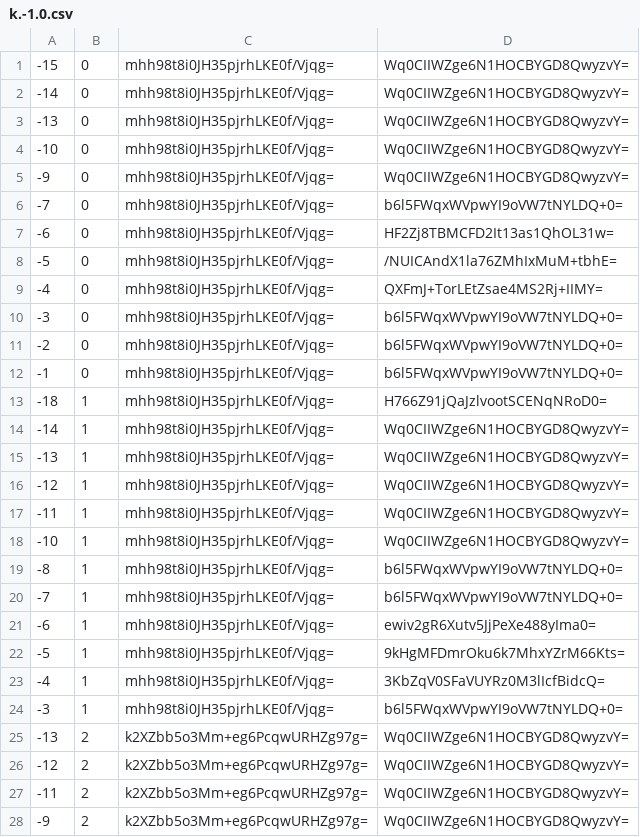
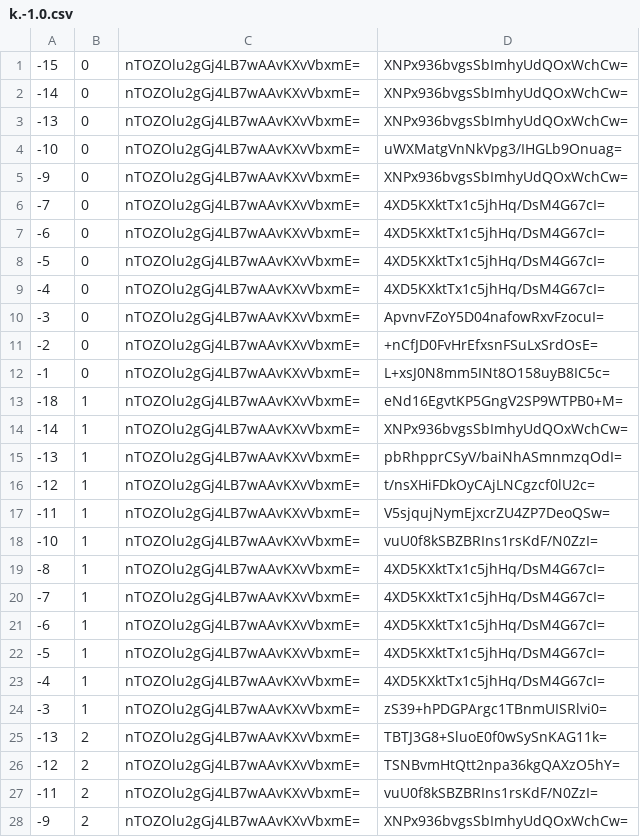
Before and after one commit to counterfitninja/chilled-end, a CSV file: tiles/zoom.-1/metadata/k.-1.0.csv, drawn as a sheet; only a part is shown; the diff covers the shown part only.

```diff
--- a/tiles/zoom.-1/metadata/k.-1.0.csv
+++ b/tiles/zoom.-1/metadata/k.-1.0.csv
@@ -1,28 +1,28 @@
--15,0,mhh98t8i0JH35pjrhLKE0f/Vjqg=,Wq0CIIWZge6N1HOCBYGD8QwyzvY=
--14,0,mhh98t8i0JH35pjrhLKE0f/Vjqg=,Wq0CIIWZge6N1HOCBYGD8QwyzvY=
--13,0,mhh98t8i0JH35pjrhLKE0f/Vjqg=,Wq0CIIWZge6N1HOCBYGD8QwyzvY=
--10,0,mhh98t8i0JH35pjrhLKE0f/Vjqg=,Wq0CIIWZge6N1HOCBYGD8QwyzvY=
--9,0,mhh98t8i0JH35pjrhLKE0f/Vjqg=,Wq0CIIWZge6N1HOCBYGD8QwyzvY=
--7,0,mhh98t8i0JH35pjrhLKE0f/Vjqg=,b6l5FWqxWVpwYI9oVW7tNYLDQ+0=
--6,0,mhh98t8i0JH35pjrhLKE0f/Vjqg=,HF2Zj8TBMCFD2It13as1QhOL31w=
--5,0,mhh98t8i0JH35pjrhLKE0f/Vjqg=,/NUICAndX1la76ZMhIxMuM+tbhE=
--4,0,mhh98t8i0JH35pjrhLKE0f/Vjqg=,QXFmJ+TorLEtZsae4MS2Rj+IIMY=
--3,0,mhh98t8i0JH35pjrhLKE0f/Vjqg=,b6l5FWqxWVpwYI9oVW7tNYLDQ+0=
--2,0,mhh98t8i0JH35pjrhLKE0f/Vjqg=,b6l5FWqxWVpwYI9oVW7tNYLDQ+0=
--1,0,mhh98t8i0JH35pjrhLKE0f/Vjqg=,b6l5FWqxWVpwYI9oVW7tNYLDQ+0=
--18,1,mhh98t8i0JH35pjrhLKE0f/Vjqg=,H766Z91jQaJzlvootSCENqNRoD0=
--14,1,mhh98t8i0JH35pjrhLKE0f/Vjqg=,Wq0CIIWZge6N1HOCBYGD8QwyzvY=
--13,1,mhh98t8i0JH35pjrhLKE0f/Vjqg=,Wq0CIIWZge6N1HOCBYGD8QwyzvY=
--12,1,mhh98t8i0JH35pjrhLKE0f/Vjqg=,Wq0CIIWZge6N1HOCBYGD8QwyzvY=
--11,1,mhh98t8i0JH35pjrhLKE0f/Vjqg=,Wq0CIIWZge6N1HOCBYGD8QwyzvY=
--10,1,mhh98t8i0JH35pjrhLKE0f/Vjqg=,Wq0CIIWZge6N1HOCBYGD8QwyzvY=
--8,1,mhh98t8i0JH35pjrhLKE0f/Vjqg=,b6l5FWqxWVpwYI9oVW7tNYLDQ+0=
--7,1,mhh98t8i0JH35pjrhLKE0f/Vjqg=,b6l5FWqxWVpwYI9oVW7tNYLDQ+0=
--6,1,mhh98t8i0JH35pjrhLKE0f/Vjqg=,ewiv2gR6Xutv5JjPeXe488yIma0=
--5,1,mhh98t8i0JH35pjrhLKE0f/Vjqg=,9kHgMFDmrOku6k7MhxYZrM66Kts=
--4,1,mhh98t8i0JH35pjrhLKE0f/Vjqg=,3KbZqV0SFaVUYRz0M3lIcfBidcQ=
--3,1,mhh98t8i0JH35pjrhLKE0f/Vjqg=,b6l5FWqxWVpwYI9oVW7tNYLDQ+0=
--13,2,k2XZbb5o3Mm+eg6PcqwURHZg97g=,Wq0CIIWZge6N1HOCBYGD8QwyzvY=
--12,2,k2XZbb5o3Mm+eg6PcqwURHZg97g=,Wq0CIIWZge6N1HOCBYGD8QwyzvY=
--11,2,k2XZbb5o3Mm+eg6PcqwURHZg97g=,Wq0CIIWZge6N1HOCBYGD8QwyzvY=
--9,2,k2XZbb5o3Mm+eg6PcqwURHZg97g=,Wq0CIIWZge6N1HOCBYGD8QwyzvY=
+-15,0,nTOZOlu2gGj4LB7wAAvKXvVbxmE=,XNPx936bvgsSbImhyUdQOxWchCw=
+-14,0,nTOZOlu2gGj4LB7wAAvKXvVbxmE=,XNPx936bvgsSbImhyUdQOxWchCw=
+-13,0,nTOZOlu2gGj4LB7wAAvKXvVbxmE=,XNPx936bvgsSbImhyUdQOxWchCw=
+-10,0,nTOZOlu2gGj4LB7wAAvKXvVbxmE=,uWXMatgVnNkVpg3/IHGLb9Onuag=
+-9,0,nTOZOlu2gGj4LB7wAAvKXvVbxmE=,XNPx936bvgsSbImhyUdQOxWchCw=
+-7,0,nTOZOlu2gGj4LB7wAAvKXvVbxmE=,4XD5KXktTx1c5jhHq/DsM4G67cI=
+-6,0,nTOZOlu2gGj4LB7wAAvKXvVbxmE=,4XD5KXktTx1c5jhHq/DsM4G67cI=
+-5,0,nTOZOlu2gGj4LB7wAAvKXvVbxmE=,4XD5KXktTx1c5jhHq/DsM4G67cI=
+-4,0,nTOZOlu2gGj4LB7wAAvKXvVbxmE=,4XD5KXktTx1c5jhHq/DsM4G67cI=
+-3,0,nTOZOlu2gGj4LB7wAAvKXvVbxmE=,ApvnvFZoY5D04nafowRxvFzocuI=
+-2,0,nTOZOlu2gGj4LB7wAAvKXvVbxmE=,+nCfJD0FvHrEfxsnFSuLxSrdOsE=
+-1,0,nTOZOlu2gGj4LB7wAAvKXvVbxmE=,L+xsJ0N8mm5INt8O158uyB8IC5c=
+-18,1,nTOZOlu2gGj4LB7wAAvKXvVbxmE=,eNd16EgvtKP5GngV2SP9WTPB0+M=
+-14,1,nTOZOlu2gGj4LB7wAAvKXvVbxmE=,XNPx936bvgsSbImhyUdQOxWchCw=
+-13,1,nTOZOlu2gGj4LB7wAAvKXvVbxmE=,pbRhpprCSyV/baiNhASmnmzqOdI=
+-12,1,nTOZOlu2gGj4LB7wAAvKXvVbxmE=,t/nsXHiFDkOyCAjLNCgzcf0lU2c=
+-11,1,nTOZOlu2gGj4LB7wAAvKXvVbxmE=,V5sjqujNymEjxcrZU4ZP7DeoQSw=
+-10,1,nTOZOlu2gGj4LB7wAAvKXvVbxmE=,vuU0f8kSBZBRIns1rsKdF/N0ZzI=
+-8,1,nTOZOlu2gGj4LB7wAAvKXvVbxmE=,4XD5KXktTx1c5jhHq/DsM4G67cI=
+-7,1,nTOZOlu2gGj4LB7wAAvKXvVbxmE=,4XD5KXktTx1c5jhHq/DsM4G67cI=
+-6,1,nTOZOlu2gGj4LB7wAAvKXvVbxmE=,4XD5KXktTx1c5jhHq/DsM4G67cI=
+-5,1,nTOZOlu2gGj4LB7wAAvKXvVbxmE=,4XD5KXktTx1c5jhHq/DsM4G67cI=
+-4,1,nTOZOlu2gGj4LB7wAAvKXvVbxmE=,4XD5KXktTx1c5jhHq/DsM4G67cI=
+-3,1,nTOZOlu2gGj4LB7wAAvKXvVbxmE=,zS39+hPDGPArgc1TBnmUISRlvi0=
+-13,2,nTOZOlu2gGj4LB7wAAvKXvVbxmE=,TBTJ3G8+SluoE0f0wSySnKAG11k=
+-12,2,nTOZOlu2gGj4LB7wAAvKXvVbxmE=,TSNBvmHtQtt2npa36kgQAXzO5hY=
+-11,2,nTOZOlu2gGj4LB7wAAvKXvVbxmE=,vuU0f8kSBZBRIns1rsKdF/N0ZzI=
+-9,2,nTOZOlu2gGj4LB7wAAvKXvVbxmE=,XNPx936bvgsSbImhyUdQOxWchCw=
```
Also changed, not shown: 70 edited cells elsewhere in this file, tiles/zoom.-1/metadata/k.-1.-1.csv, tiles/zoom.-1/metadata/k.0.-1.csv, 33 other files.
